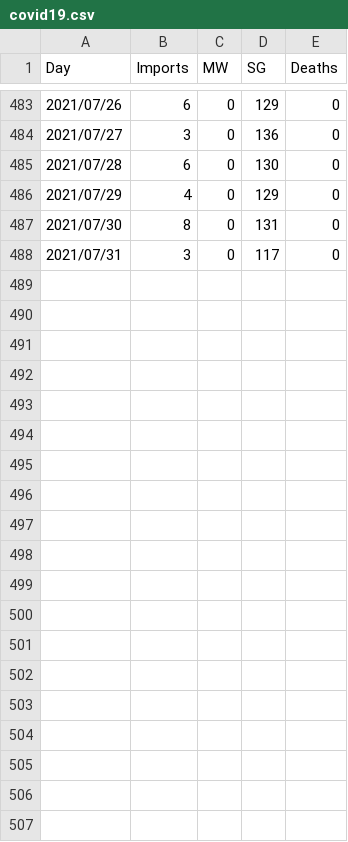
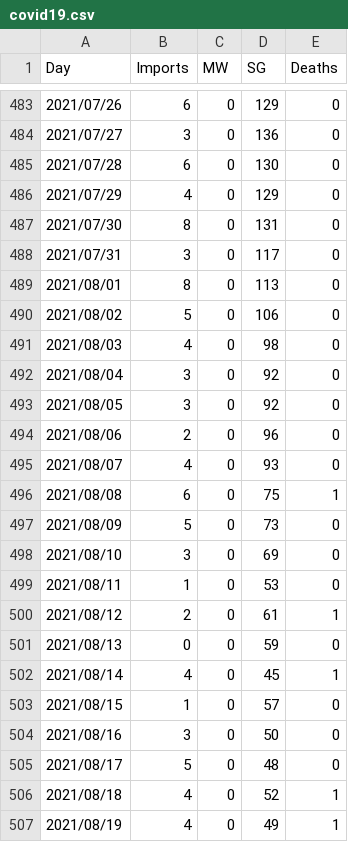
Before and after one commit to teochewthunder/covid-dashboard, a CSV file: covid19.csv, drawn as a sheet; only a part is shown, gaps mark what is left out; the diff covers the shown part only; the diff names each change by its address in the sheet, - before the commit and + after, or states it on an @@ line.

Commit message:
Add files via upload

```diff
--- a/covid19.csv
+++ b/covid19.csv
+row 489: 2021/08/01 | 8 | 0 | 113 | 0
+row 490: 2021/08/02 | 5 | 0 | 106 | 0
+row 491: 2021/08/03 | 4 | 0 | 98 | 0
+row 492: 2021/08/04 | 3 | 0 | 92 | 0
+row 493: 2021/08/05 | 3 | 0 | 92 | 0
+row 494: 2021/08/06 | 2 | 0 | 96 | 0
+row 495: 2021/08/07 | 4 | 0 | 93 | 0
+row 496: 2021/08/08 | 6 | 0 | 75 | 1
+row 497: 2021/08/09 | 5 | 0 | 73 | 0
+row 498: 2021/08/10 | 3 | 0 | 69 | 0
+row 499: 2021/08/11 | 1 | 0 | 53 | 0
+row 500: 2021/08/12 | 2 | 0 | 61 | 1
+row 501: 2021/08/13 | 0 | 0 | 59 | 0
+row 502: 2021/08/14 | 4 | 0 | 45 | 1
+row 503: 2021/08/15 | 1 | 0 | 57 | 0
+row 504: 2021/08/16 | 3 | 0 | 50 | 0
+row 505: 2021/08/17 | 5 | 0 | 48 | 0
+row 506: 2021/08/18 | 4 | 0 | 52 | 1
+row 507: 2021/08/19 | 4 | 0 | 49 | 1
```
Also changed, not shown: 12 added rows elsewhere in this file.
